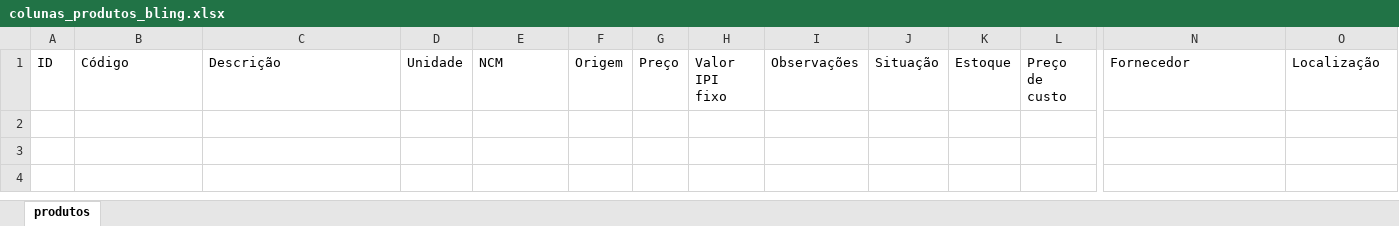
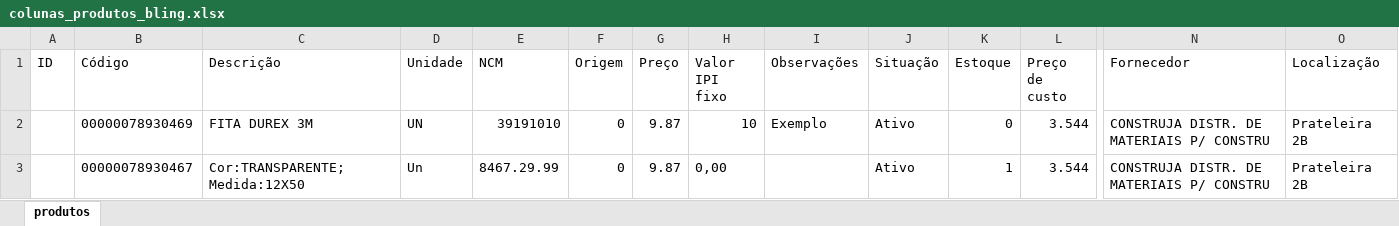
Before and after one commit to Lucas-Fernandes-Silva/auto_shopee, an Excel workbook: planilhas/input/colunas_produtos_bling.xlsx, sheet produtos, drawn as a sheet; only a part is shown, gaps mark what is left out; values as stored, in another font and other column widths than the file's, no borders; rows hold the shown columns only; the diff names each change by its address in the sheet, - before the commit and + after, or states it on an @@ line.

```diff
--- a/planilhas/input/colunas_produtos_bling.xlsx (sheet produtos)
+++ b/planilhas/input/colunas_produtos_bling.xlsx (sheet produtos)
+row 2:  | 00000078930469 | FITA DUREX 3M | UN | 39191010 | 0 | 9.87 | 10 | Exemplo | Ativo | 0 | 3.544 | CONSTRUJA DISTR. DE MATERIAIS P/ CONSTRU | Prateleira 2B
+row 3:  | 00000078930467 | Cor:TRANSPARENTE;Medida:12X50 | Un | 8467.29.99 | 0 | 9.87 | 0,00 |  | Ativo | 1 | 3.544 | CONSTRUJA DISTR. DE MATERIAIS P/ CONSTRU | Prateleira 2B
```
Also changed, not shown: bling.xlsx, 5 other files.
